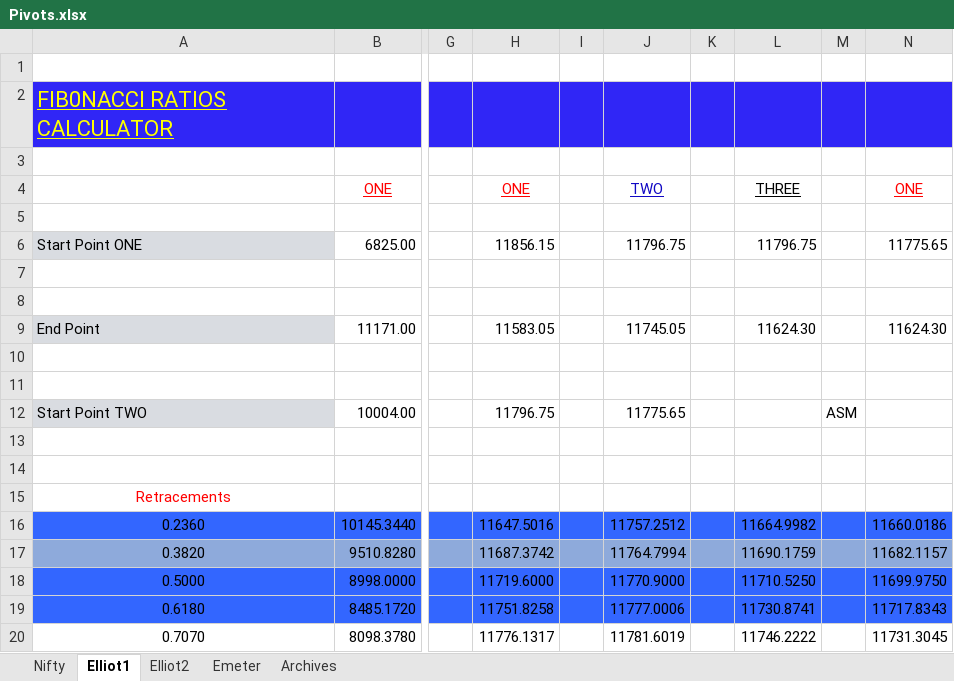
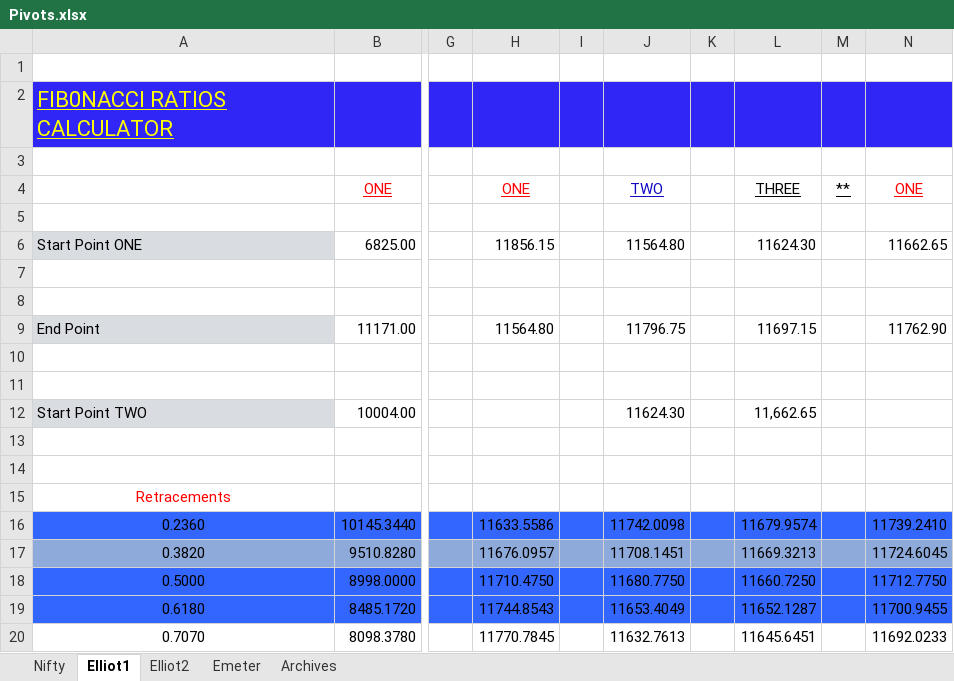
Before and after one commit to anbumaran/stocks, an Excel workbook: Pivots.xlsx, sheet Elliot1, drawn as a sheet; only a part is shown, gaps mark what is left out; values as stored, in another font and other column widths than the file's, no borders; the diff covers the shown part only; the diff names each change by its address in the sheet, - before the commit and + after, or states it on an @@ line.

```diff
--- a/Pivots.xlsx (sheet Elliot1)
+++ b/Pivots.xlsx (sheet Elliot1)
-M4: (empty)
+M4: **
-J6: 11796.75
+J6: 11564.80
-L6: 11796.75
+L6: 11624.30
-N6: 11775.65
+N6: 11662.65
-H9: 11583.05
+H9: 11564.80
-J9: 11745.05
+J9: 11796.75
-L9: 11624.30
+L9: 11697.15
-N9: 11624.30
+N9: 11762.90
-H12: 11796.75
+H12: (empty)
-J12: 11775.65
+J12: 11624.30
-L12: (empty)
+L12: 11,662.65
-M12: ASM
+M12: (empty)
-H16: 11647.5016
+H16: 11633.5586
-J16: 11757.2512
+J16: 11742.0098
-L16: 11664.9982
+L16: 11679.9574
-N16: 11660.0186
+N16: 11739.2410
-H17: 11687.3742
+H17: 11676.0957
-J17: 11764.7994
+J17: 11708.1451
-L17: 11690.1759
+L17: 11669.3213
-N17: 11682.1157
+N17: 11724.6045
-H18: 11719.6000
+H18: 11710.4750
-J18: 11770.9000
+J18: 11680.7750
-L18: 11710.5250
+L18: 11660.7250
-N18: 11699.9750
+N18: 11712.7750
-H19: 11751.8258
+H19: 11744.8543
-J19: 11777.0006
+J19: 11653.4049
-L19: 11730.8741
+L19: 11652.1287
-N19: 11717.8343
+N19: 11700.9455
-H20: 11776.1317
+H20: 11770.7845
-J20: 11781.6019
+J20: 11632.7613
-L20: 11746.2222
+L20: 11645.6451
-N20: 11731.3045
+N20: 11692.0233
```
Also changed, not shown: 111 edited cells elsewhere in this sheet, sheet Nifty, sheet Archives, formulas that keep their value, hidden cells.
